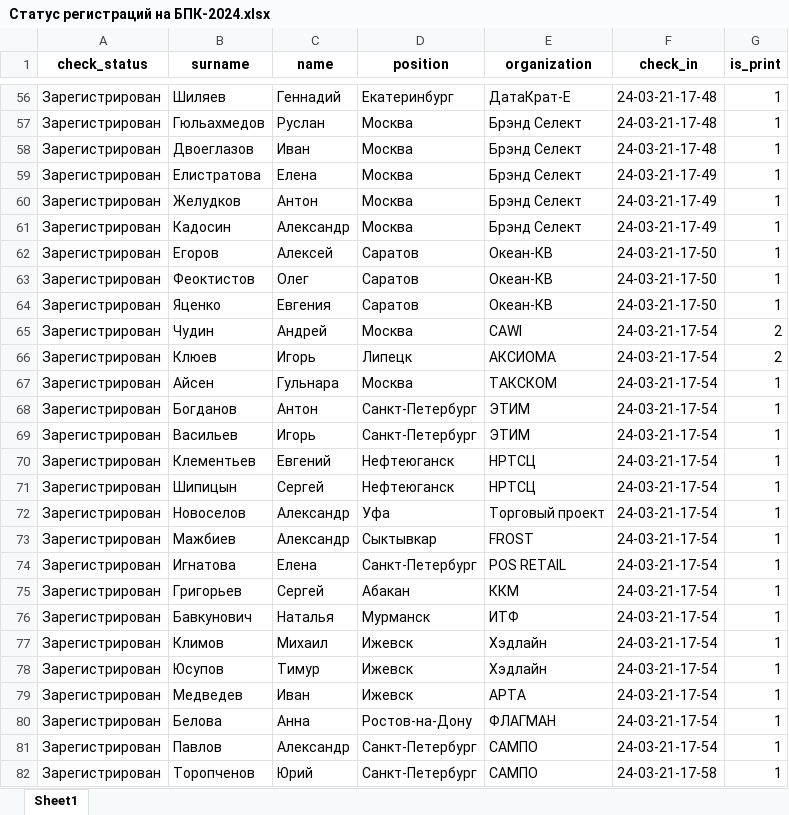
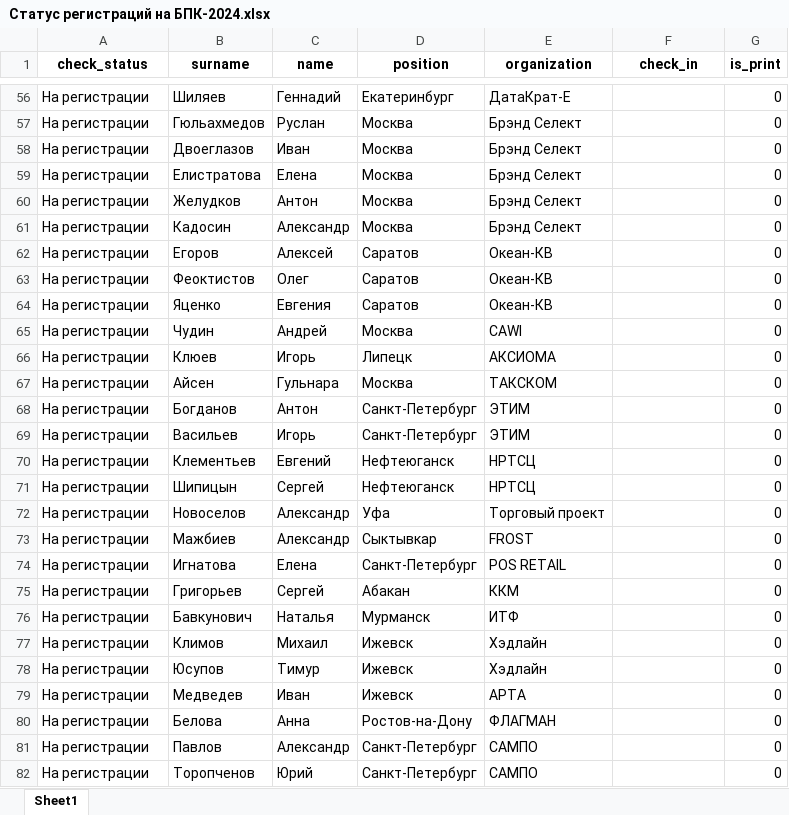
Before and after one commit to ShadowRus/CheckTickets, an Excel workbook: Статус регистраций на БПК-2024.xlsx, sheet Sheet1, drawn as a sheet; only a part is shown, gaps mark what is left out; values as stored, in another font and other column widths than the file's, no borders; the diff covers the shown part only; the diff names each change by its address in the sheet, - before the commit and + after, or states it on an @@ line.

```diff
--- a/Статус регистраций на БПК-2024.xlsx (sheet Sheet1)
+++ b/Статус регистраций на БПК-2024.xlsx (sheet Sheet1)
-A56:A82 (check_status): Зарегистрирован
+A56:A82 (check_status): На регистрации
-F56:F58 (check_in): 24-03-21-17-48
+F56:F58 (check_in): (empty)
-G56:G64 (is_print): 1
+G56:G64 (is_print): 0
-F59:F61 (check_in): 24-03-21-17-49
+F59:F61 (check_in): (empty)
-F62:F64 (check_in): 24-03-21-17-50
+F62:F64 (check_in): (empty)
-F65:F81 (check_in): 24-03-21-17-54
+F65:F81 (check_in): (empty)
-G65:G66 (is_print): 2
+G65:G66 (is_print): 0
-G67:G82 (is_print): 1
+G67:G82 (is_print): 0
-F82 (check_in): 24-03-21-17-58
+F82 (check_in): (empty)
```
Also changed, not shown: 3 added rows, 87 removed rows and 683 edited cells elsewhere in this sheet, src/БПК_2024_партнеры.xlsx, uploaded_files/БПК_2024_партнеры.xlsx, 2 other files.
